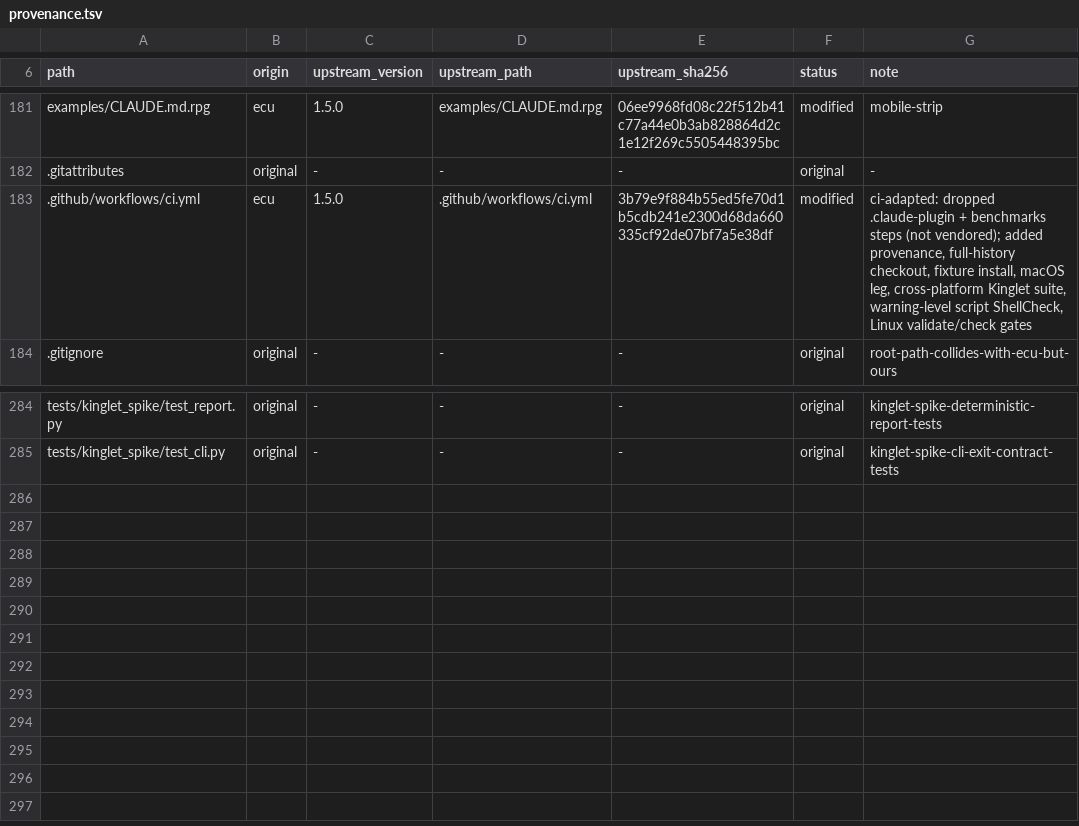
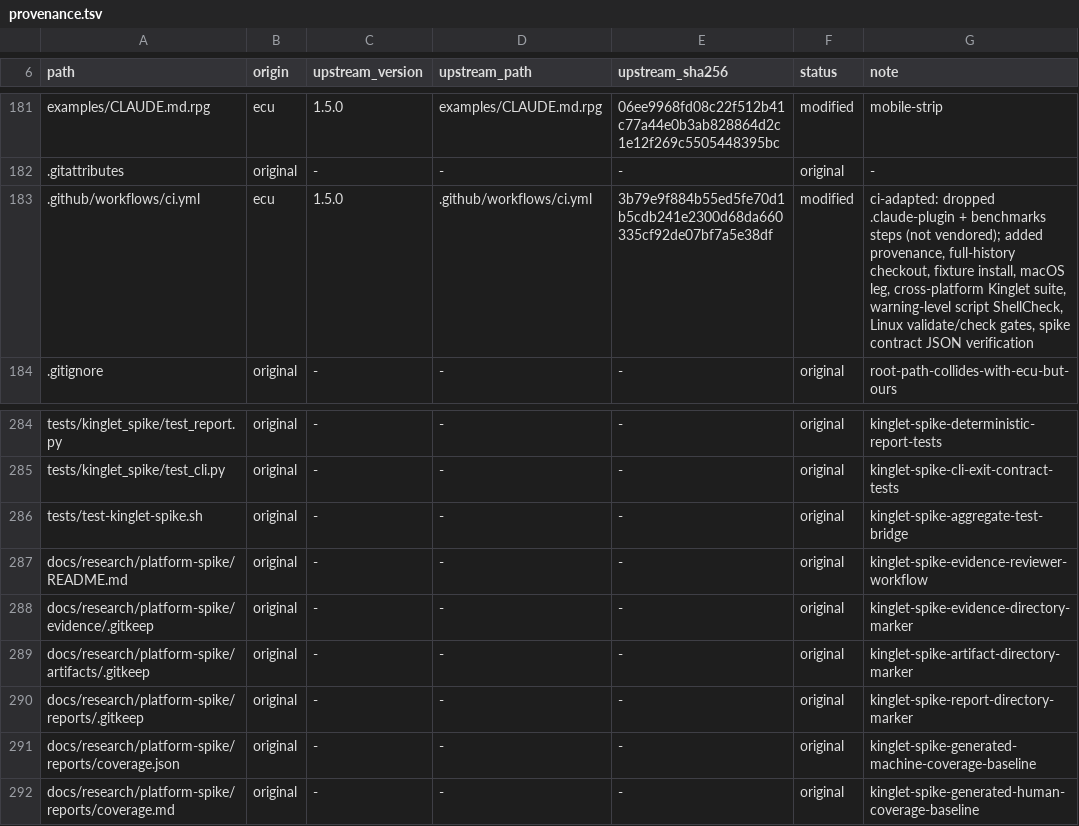
Before and after one commit to OmerZeyveli/kinglet-unity, a TSV file: provenance.tsv, drawn as a sheet; only a part is shown, gaps mark what is left out.

Commit message:
ci: enforce platform spike evidence

```diff
--- a/provenance.tsv
+++ b/provenance.tsv
@@ -182,3 +182,3 @@ examples/CLAUDE.md.rpg	ecu	1.5.0	examples/CLAUDE.md.rpg	06ee9968fd08c22f512b41c7
 .gitattributes	original	-	-	-	original	-
-.github/workflows/ci.yml	ecu	1.5.0	.github/workflows/ci.yml	3b79e9f884b55ed5fe70d1b5cdb241e2300d68da660335cf92de07bf7a5e38df	modified	ci-adapted: dropped .claude-plugin + benchmarks steps (not vendored); added provenance, full-history checkout, fixture install, macOS leg, cross-platform Kinglet suite, warning-level script ShellCheck, Linux validate/check gates
+.github/workflows/ci.yml	ecu	1.5.0	.github/workflows/ci.yml	3b79e9f884b55ed5fe70d1b5cdb241e2300d68da660335cf92de07bf7a5e38df	modified	ci-adapted: dropped .claude-plugin + benchmarks steps (not vendored); added provenance, full-history checkout, fixture install, macOS leg, cross-platform Kinglet suite, warning-level script ShellCheck, Linux validate/check gates, spike contract JSON verification
 .gitignore	original	-	-	-	original	root-path-collides-with-ecu-but-ours
@@ -285 +285,8 @@ tests/kinglet_spike/test_report.py	original	-	-	-	original	kinglet-spike-determi
 tests/kinglet_spike/test_cli.py	original	-	-	-	original	kinglet-spike-cli-exit-contract-tests
+tests/test-kinglet-spike.sh	original	-	-	-	original	kinglet-spike-aggregate-test-bridge
+docs/research/platform-spike/README.md	original	-	-	-	original	kinglet-spike-evidence-reviewer-workflow
+docs/research/platform-spike/evidence/.gitkeep	original	-	-	-	original	kinglet-spike-evidence-directory-marker
+docs/research/platform-spike/artifacts/.gitkeep	original	-	-	-	original	kinglet-spike-artifact-directory-marker
+docs/research/platform-spike/reports/.gitkeep	original	-	-	-	original	kinglet-spike-report-directory-marker
+docs/research/platform-spike/reports/coverage.json	original	-	-	-	original	kinglet-spike-generated-machine-coverage-baseline
+docs/research/platform-spike/reports/coverage.md	original	-	-	-	original	kinglet-spike-generated-human-coverage-baseline
```
Also changed, not shown: 8 other files.
